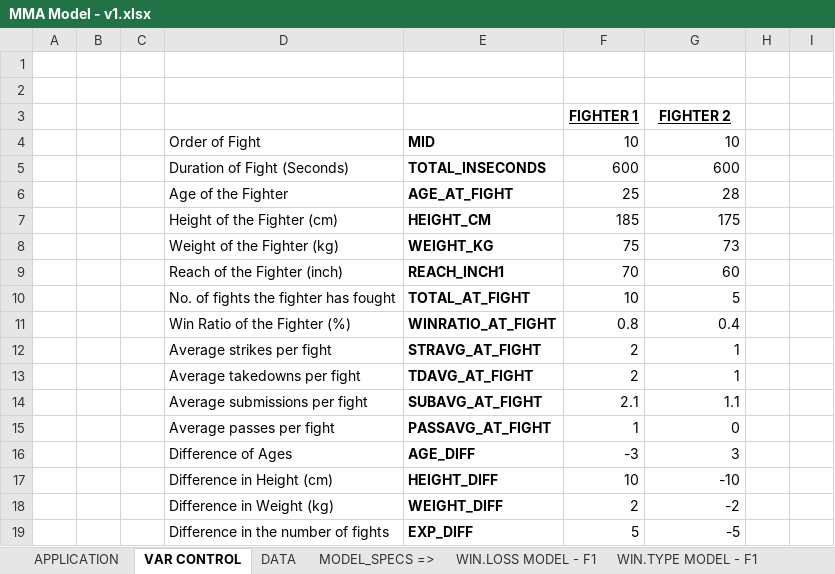
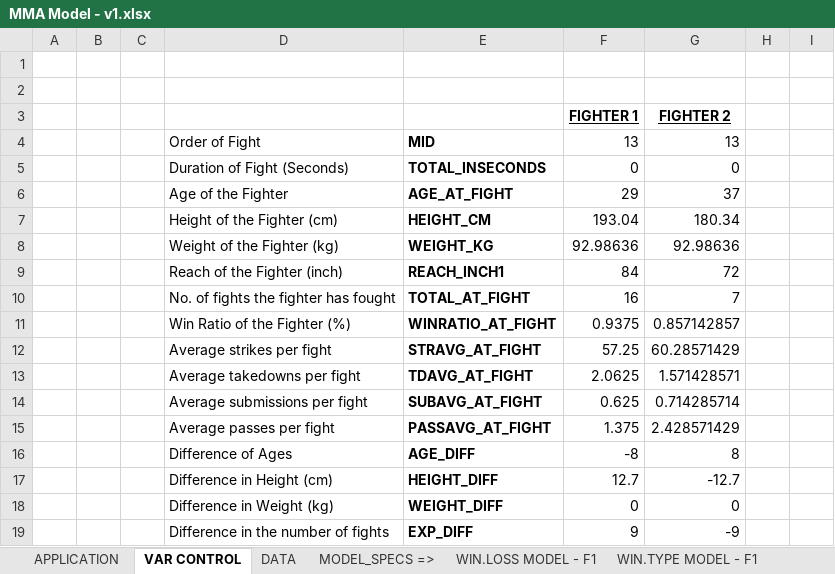
Before and after one commit to louistsang86/Project_MMA, an Excel workbook: MMA Model - v1.xlsx, sheet VAR CONTROL, drawn as a sheet; only a part is shown; values as stored, in another font and other column widths than the file's, no borders; the diff covers the shown part only; the diff names each change by its address in the sheet, - before the commit and + after, or states it on an @@ line.

```diff
--- a/MMA Model - v1.xlsx (sheet VAR CONTROL)
+++ b/MMA Model - v1.xlsx (sheet VAR CONTROL)
-F4: 10
+F4: 13
-G4: 10
+G4: 13
-F5: 600
+F5: 0
-G5: 600
+G5: 0
-F6: 25
+F6: 29
-G6: 28
+G6: 37
-F7: 185
+F7: 193.04
-G7: 175
+G7: 180.34
-F8: 75
+F8: 92.98636
-G8: 73
+G8: 92.98636
-F9: 70
+F9: 84
-G9: 60
+G9: 72
-F10: 10
+F10: 16
-G10: 5
+G10: 7
-F11: 0.8
+F11: 0.9375
-G11: 0.4
+G11: 0.857142857
-F12: 2
+F12: 57.25
-G12: 1
+G12: 60.28571429
-F13: 2
+F13: 2.0625
-G13: 1
+G13: 1.571428571
-F14: 2.1
+F14: 0.625
-G14: 1.1
+G14: 0.714285714
-F15: 1
+F15: 1.375
-G15: 0
+G15: 2.428571429
-F16: -3
+F16: -8
-G16: 3
+G16: 8
-F17: 10
+F17: 12.7
-G17: -10
+G17: -12.7
-F18: 2
+F18: 0
-G18: -2
+G18: 0
-F19: 5
+F19: 9
-G19: -5
+G19: -9
```
Also changed, not shown: 8 added rows, 8 removed rows and 13 edited cells elsewhere in this sheet, sheet WIN.TYPE MODEL - F1, sheet WIN.TYPE MODEL - F2, sheet APPLICATION, sheet DATA, formulas that keep their value, hidden cells.
